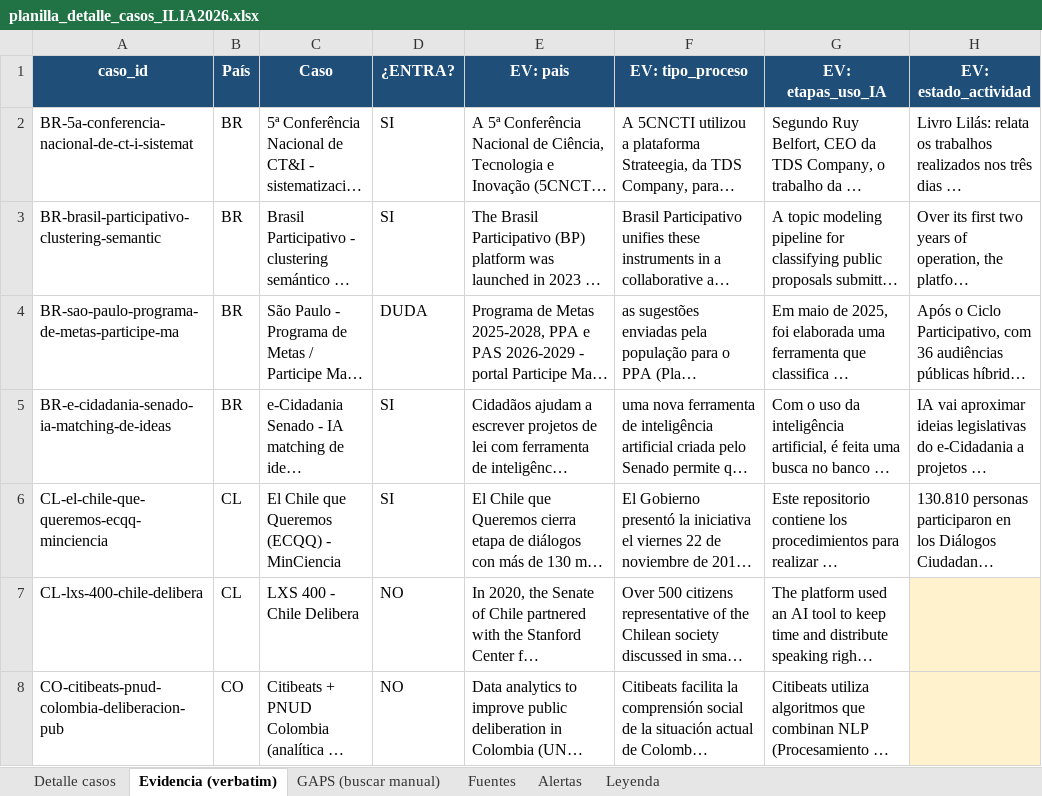
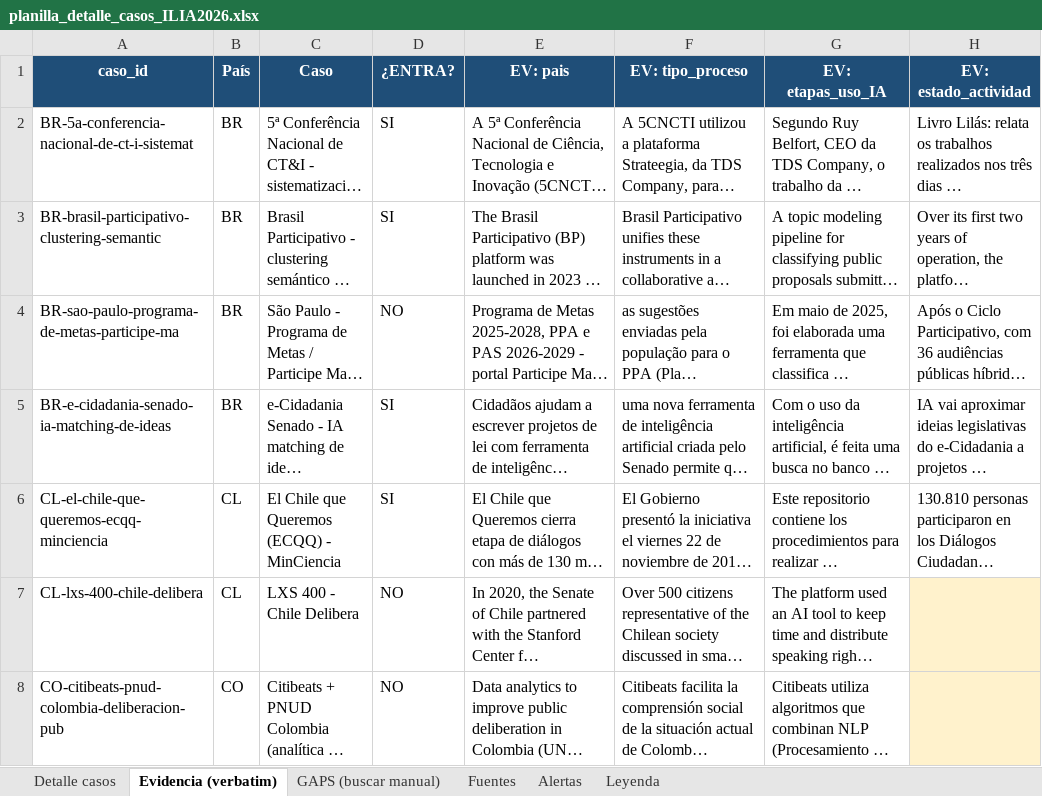
Before and after one commit to aplicaciones-foresight/ilia26-participacion, an Excel workbook: data/gates/planilla_detalle_casos_ILIA2026.xlsx, sheet Evidencia (verbatim), drawn as a sheet; only a part is shown; long unchanged cells end in …; values as stored, in another font and other column widths than the file's, no borders; the diff covers the shown part only; the diff names each change by its address in the sheet, - before the commit and + after, or states it on an @@ line.

```diff
--- a/data/gates/planilla_detalle_casos_ILIA2026.xlsx (sheet Evidencia (verbatim))
+++ b/data/gates/planilla_detalle_casos_ILIA2026.xlsx (sheet Evidencia (verbatim))
-D4 (¿ENTRA?): DUDA
+D4 (¿ENTRA?): NO
```
Also changed, not shown: 20 edited cells and cell formats elsewhere in this sheet, sheet Fuentes, sheet GAPS (buscar manual), sheet Detalle casos, sheet Alertas, 7 other files.
